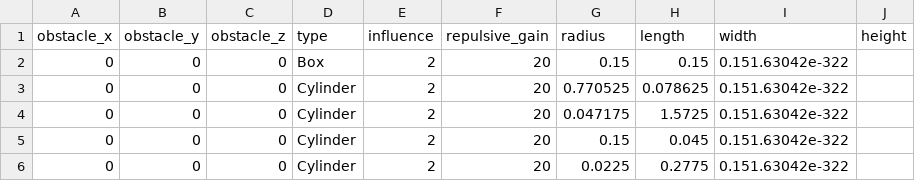
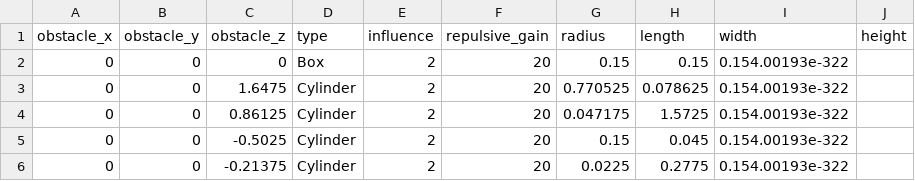
Before and after one commit to argallab/potential_fields, a CSV file: pfield_data_obstacles.csv, drawn as a sheet.

```diff
--- a/pfield_data_obstacles.csv
+++ b/pfield_data_obstacles.csv
@@ -1,6 +1,6 @@
 obstacle_x,obstacle_y,obstacle_z,type,influence,repulsive_gain,radius,length,width,height
-0,0,0,Box,2,20,0.15,0.15,0.151.63042e-322
-0,0,0,Cylinder,2,20,0.770525,0.078625,0.151.63042e-322
-0,0,0,Cylinder,2,20,0.047175,1.5725,0.151.63042e-322
-0,0,0,Cylinder,2,20,0.15,0.045,0.151.63042e-322
-0,0,0,Cylinder,2,20,0.0225,0.2775,0.151.63042e-322
+0,0,0,Box,2,20,0.15,0.15,0.154.00193e-322
+0,0,1.6475,Cylinder,2,20,0.770525,0.078625,0.154.00193e-322
+0,0,0.86125,Cylinder,2,20,0.047175,1.5725,0.154.00193e-322
+0,0,-0.5025,Cylinder,2,20,0.15,0.045,0.154.00193e-322
+0,0,-0.21375,Cylinder,2,20,0.0225,0.2775,0.154.00193e-322
```
Also changed, not shown: pfield_data_vectors.csv, 3 other files.
